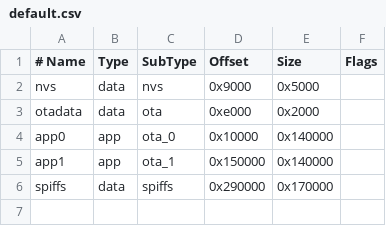
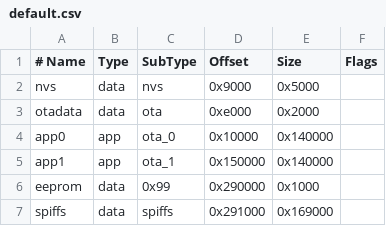
Before and after one commit to blue-2357/arduino-esp32, a CSV file: tools/partitions/default.csv, drawn as a sheet.

Commit message:
EEPROM_library_ported_Partition_table_updated (#535)
* EEPROM_library_ported_Partition_table_updated

* Cleanup & formal corrections

* Make formatting of file consistent.

Readability change, Concern about the SubType being 0x99.

* Code formatting cleanup

* Code formatting cleanup

* Code formatting cleanup

* Remove commented out code

* Restore dropped bracket

* Update EEPROM.cpp

* Format Corrections

* deletedExample

* Corrected example

* Deleted interrupts/nointerrupts

* Update EEPROM.cpp

```diff
--- a/tools/partitions/default.csv
+++ b/tools/partitions/default.csv
@@ -5,2 +5,3 @@ app0,     app,  ota_0,   0x10000, 0x140000,
 app1,     app,  ota_1,   0x150000,0x140000,
-spiffs,   data, spiffs,  0x290000,0x170000,
+eeprom,   data, 0x99,    0x290000,0x1000,
+spiffs,   data, spiffs,  0x291000,0x169000
```
Also changed, not shown: 5 other files.
